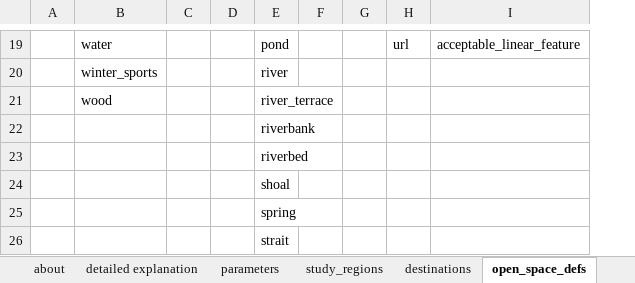
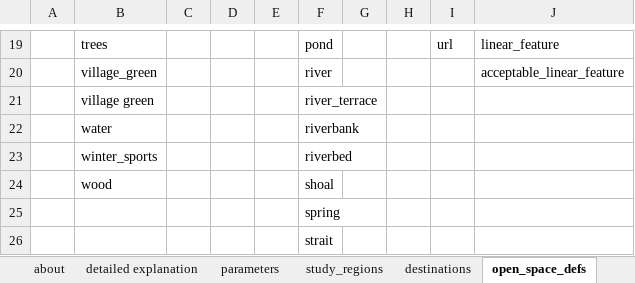
Before and after one commit to healthy-liveable-cities/australian-national-liveability-study, an Excel workbook: ind_study_region_matrix.xlsx, sheet open_space_defs, drawn as a sheet; only a part is shown, gaps mark what is left out; values as stored, in another font and other column widths than the file's, no borders; removed rows and columns are numbered as before the commit, all else as after; the diff covers the shown part only; the diff names each change by its address in the sheet, - before the commit and + after, or states it on an @@ line.

```diff
--- a/ind_study_region_matrix.xlsx (sheet open_space_defs)
+++ b/ind_study_region_matrix.xlsx (sheet open_space_defs)
+column C, empty
-B19: water
+B19: trees
-J19: acceptable_linear_feature
+J19: linear_feature
+row 20:  | village_green |  |  |  | river |  |  |  | acceptable_linear_feature
+row 21:  | village green |  |  |  | river_terrace
+row 22:  | water |  |  |  | riverbank
-F23: river
+F23: riverbed
-F24: river_terrace
+F24: shoal
-row 22:  |  |  |  | riverbank
-row 23:  |  |  |  | riverbed
-row 24:  |  |  |  | shoal
```
Also changed, not shown: 30 edited cells elsewhere in this sheet, 2 other files.
